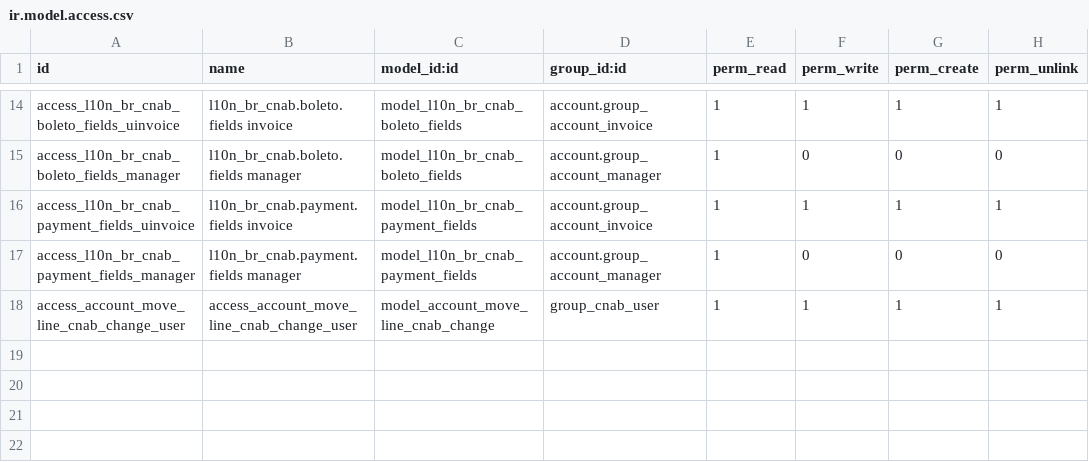
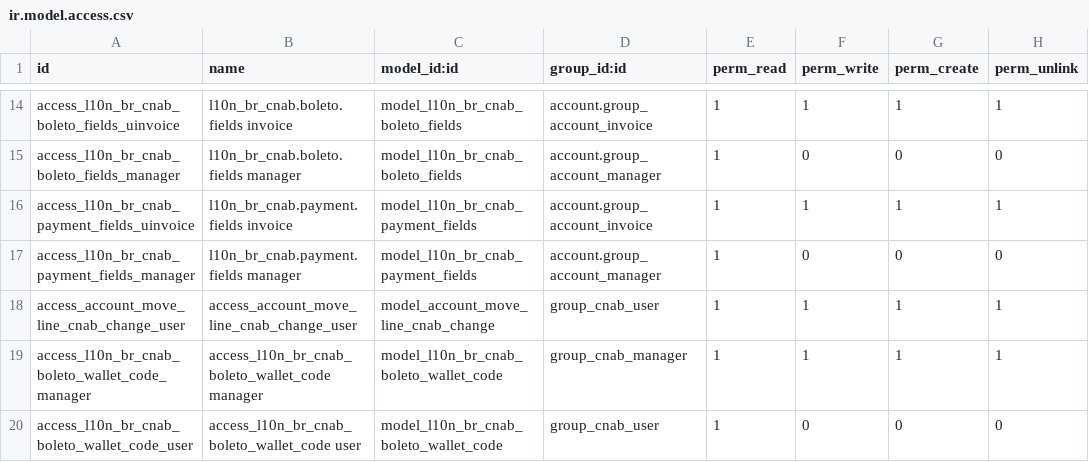
Before and after one commit to lmsis/l10n-brazil, a CSV file: l10n_br_account_payment_order/security/ir.model.access.csv, drawn as a sheet; only a part is shown, gaps mark what is left out.

Commit message:
[FIX+IMP] l10n_br_account_payment_order: In Santander case there is no 'Wallet to print in Boleto' in this case for both 240 and 400 there is a Wallet Code, and also for Bradesco 240, for now there this three cases mapped, by this reason the better form to solve seems to be the creation of a new object Boleto Wallet Code that allow attend this cases and, if exist, others.

```diff
--- a/l10n_br_account_payment_order/security/ir.model.access.csv
+++ b/l10n_br_account_payment_order/security/ir.model.access.csv
@@ -18 +18,3 @@ access_l10n_br_cnab_payment_fields_manager,l10n_br_cnab.payment.fields manager,m
 access_account_move_line_cnab_change_user,access_account_move_line_cnab_change_user,model_account_move_line_cnab_change,group_cnab_user,1,1,1,1
+access_l10n_br_cnab_boleto_wallet_code_manager,access_l10n_br_cnab_boleto_wallet_code manager,model_l10n_br_cnab_boleto_wallet_code,group_cnab_manager,1,1,1,1
+access_l10n_br_cnab_boleto_wallet_code_user,access_l10n_br_cnab_boleto_wallet_code user,model_l10n_br_cnab_boleto_wallet_code,group_cnab_user,1,0,0,0
```
Also changed, not shown: 8 other files.
